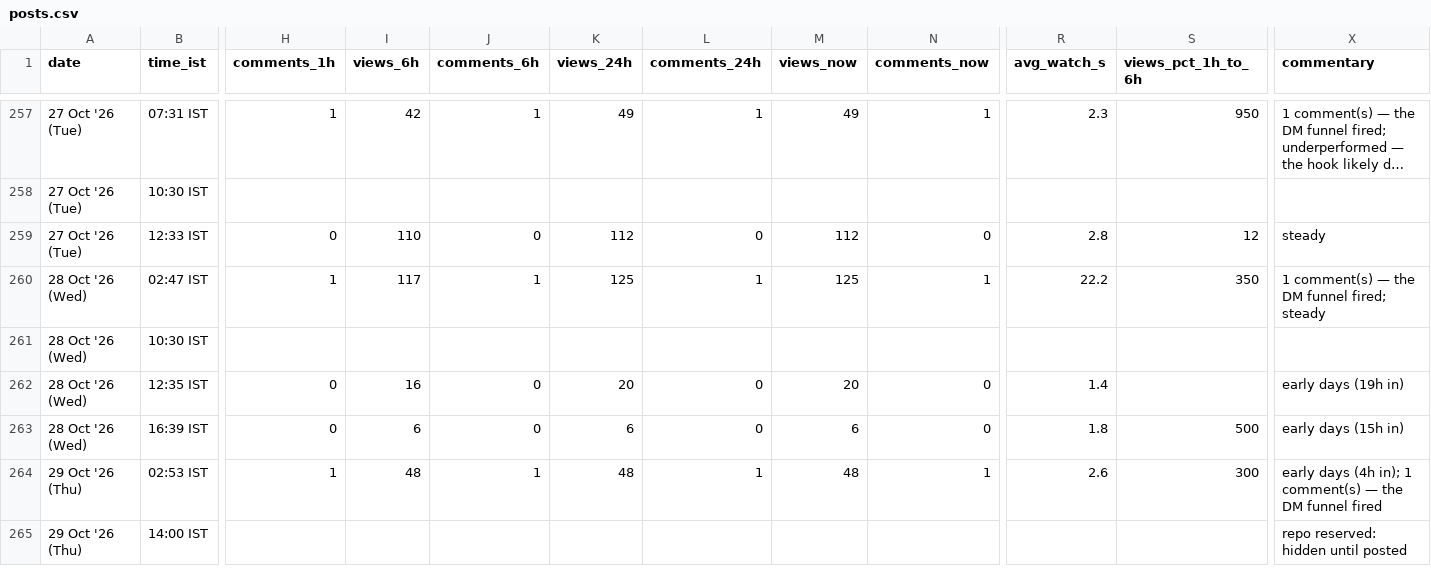
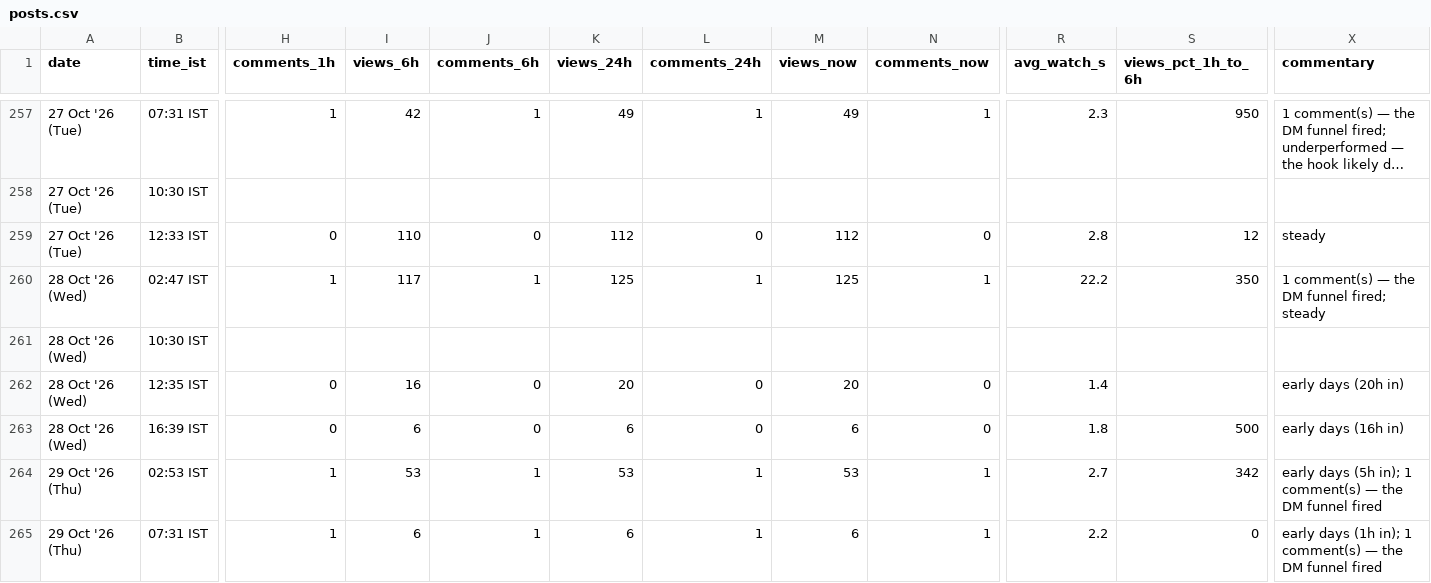
Before and after one commit to archit-akg13/architmittal.com, a CSV file: public/metrics/posts.csv, drawn as a sheet; only a part is shown, gaps mark what is left out; long unchanged cells end in …; removed rows and columns are numbered as before the commit, all else as after; rows hold the shown columns only; the diff names each change by its address in the sheet, - before the commit and + after, or states it on an @@ line.

Commit message:
metrics: hourly snapshot [skip ci]

```diff
--- a/public/metrics/posts.csv
+++ b/public/metrics/posts.csv
-X262 (commentary): early days (19h in)
+X262 (commentary): early days (20h in)
-X263 (commentary): early days (15h in)
+X263 (commentary): early days (16h in)
-I264 (views_6h): 48
+I264 (views_6h): 53
-K264 (views_24h): 48
+K264 (views_24h): 53
-M264 (views_now): 48
+M264 (views_now): 53
-R264 (avg_watch_s): 2.6
+R264 (avg_watch_s): 2.7
-S264 (views_pct_1h_to_6h): 300
+S264 (views_pct_1h_to_6h): 342
-X264 (commentary): early days (4h in); 1…
+X264 (commentary): early days (5h in); 1…
-row 265: 29 Oct '26 (Thu) | 14:00 IST |  |  |  |  |  |  |  |  |  | repo reserved: hidden until posted
+row 265: 29 Oct '26 (Thu) | 07:31 IST | 1 | 6 | 1 | 6 | 1 | 6 | 1 | 2.2 | 0 | early days (1h in); 1 comment(s) — the DM funnel fired
```
Also changed, not shown: public/metrics/daily.csv, public/metrics/status.csv.
